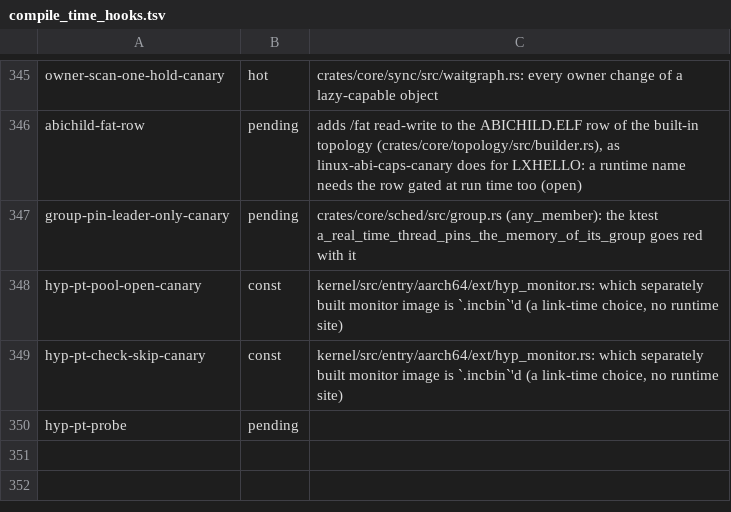
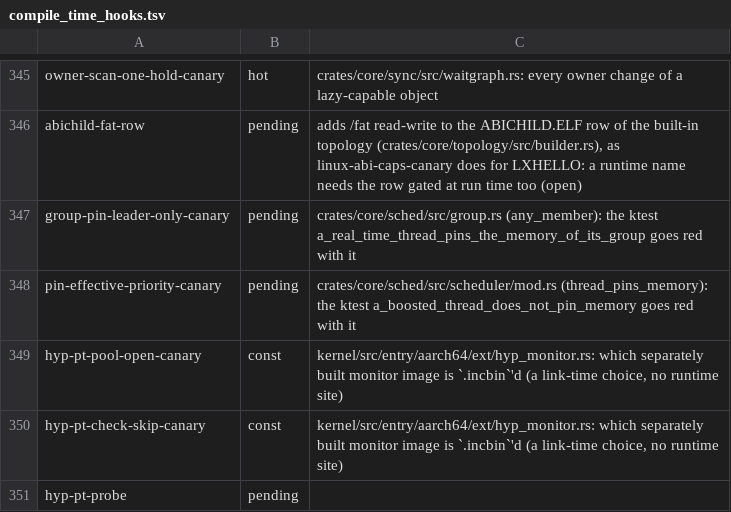
Before and after one commit to fgrg1978/AzOS, a TSV file: tools/lint/compile_time_hooks.tsv, drawn as a sheet; only a part is shown, gaps mark what is left out; the diff names each change by its address in the sheet, - before the commit and + after, or states it on an @@ line.

Commit message:
sched: a thread pins memory by its base priority, not a PI-boosted one; ktest a_boosted_thread_does_not_pin_memory and canary pin-effective-priority-canary

```diff
--- a/tools/lint/compile_time_hooks.tsv
+++ b/tools/lint/compile_time_hooks.tsv
+row 348: pin-effective-priority-canary | pending | crates/core/sched/src/scheduler/mod.rs (thread_pins_memory): the ktest a_boosted_thread_does_not_pin_memory goes red with it
```
Also changed, not shown: 5 other files.
